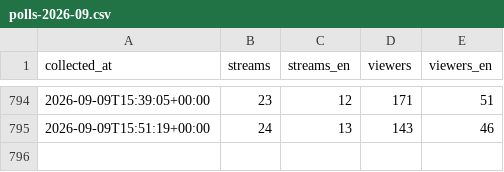
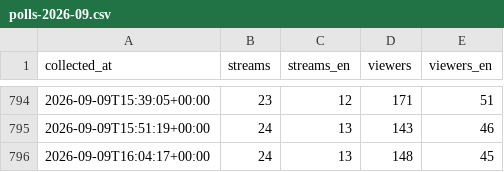
Before and after one commit to p3ppamig/StreamWatch, a CSV file: data/polls-2026-09.csv, drawn as a sheet; only a part is shown, gaps mark what is left out; the diff names each change by its address in the sheet, - before the commit and + after, or states it on an @@ line.

```diff
--- a/data/polls-2026-09.csv
+++ b/data/polls-2026-09.csv
+row 796: 2026-09-09T16:04:17+00:00 | 24 | 13 | 148 | 45
```
Also changed, not shown: 1 other file.
